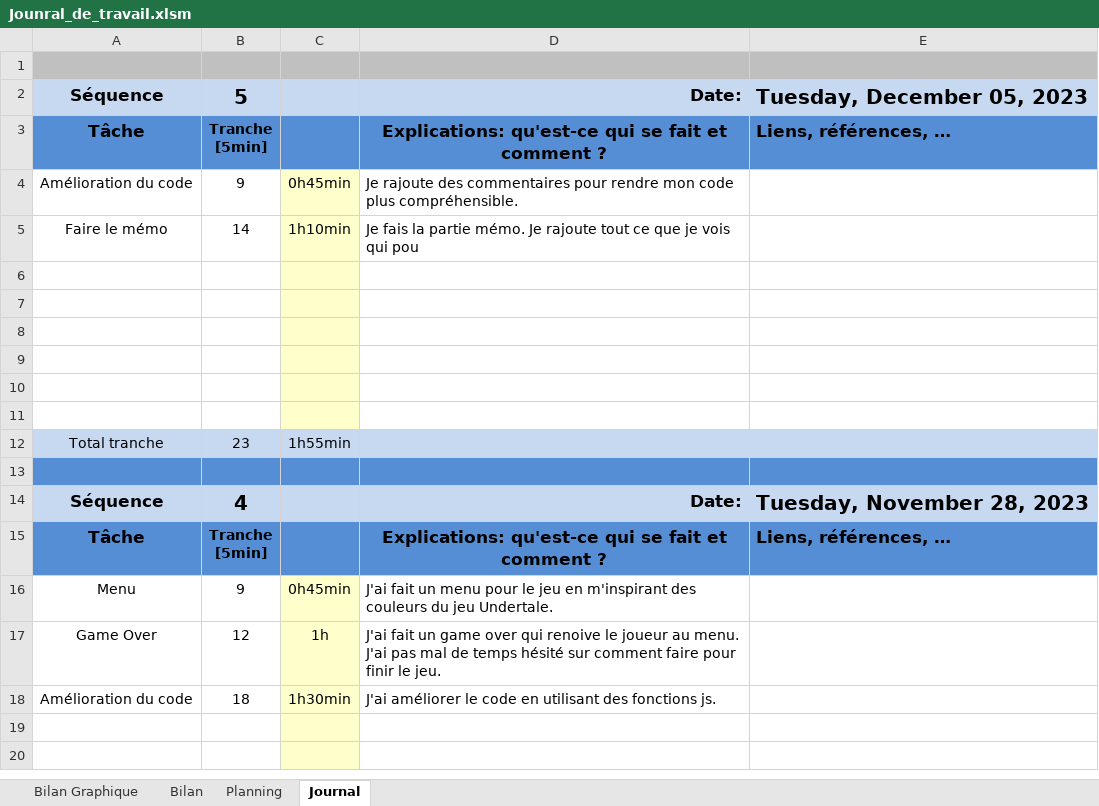
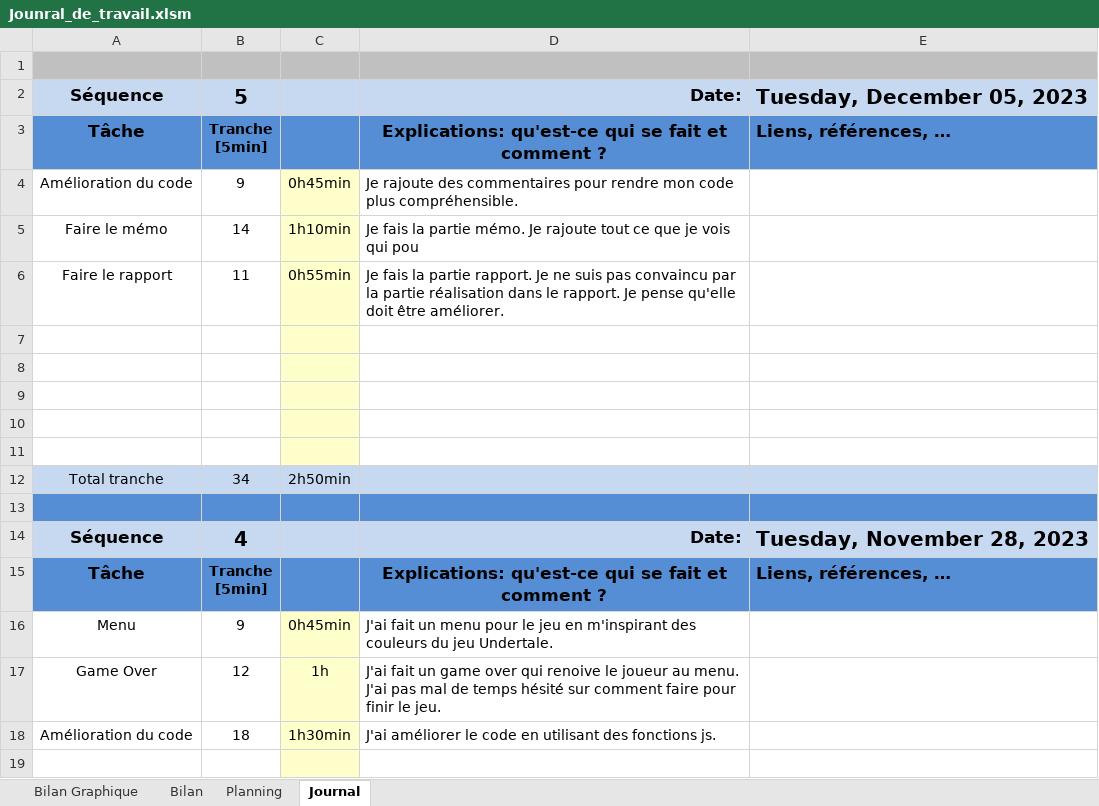
Before and after one commit to TiaSous/Snake-JS, an Excel workbook: Doc/Work In Progress/Jounral_de_travail.xlsm, sheet Journal, drawn as a sheet; only a part is shown; the shorter side is filled out with more unchanged rows; values as stored, in another font and other column widths than the file's, no borders; charts and pictures and conditional formats not drawn; removed rows and columns are numbered as before the commit, all else as after; the diff names each change by its address in the sheet, - before the commit and + after, or states it on an @@ line.

Commit message:
add rapport (à améliorer)

```diff
--- a/Doc/Work In Progress/Jounral_de_travail.xlsm (sheet Journal)
+++ b/Doc/Work In Progress/Jounral_de_travail.xlsm (sheet Journal)
+row 6: Faire le rapport | 11 | 0h55min | Je fais la partie rapport. Je ne suis pas convaincu par la partie réalisation dans le rapport. Je pense qu'elle doit être améliorer.
-row 11: (empty)
-B12: 23
+B12: 34
-C12: 1h55min
+C12: 2h50min
```
Also changed, not shown: sheet Bilan, formulas that keep their value, charts or pictures, 1 other file.
